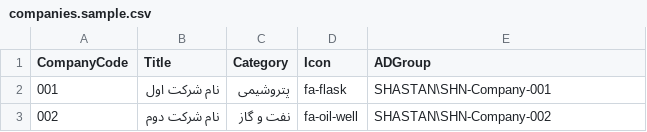
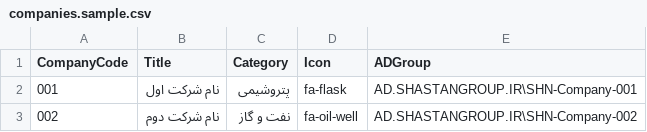
Before and after one commit to alirezasa/shastano, a CSV file: sharepoint/provisioning/companies.sample.csv, drawn as a sheet.

```diff
--- a/sharepoint/provisioning/companies.sample.csv
+++ b/sharepoint/provisioning/companies.sample.csv
@@ -1,3 +1,3 @@
 CompanyCode,Title,Category,Icon,ADGroup
-001,نام شرکت اول,پتروشیمی,fa-flask,SHASTAN\SHN-Company-001
-002,نام شرکت دوم,نفت و گاز,fa-oil-well,SHASTAN\SHN-Company-002
+001,نام شرکت اول,پتروشیمی,fa-flask,AD.SHASTANGROUP.IR\SHN-Company-001
+002,نام شرکت دوم,نفت و گاز,fa-oil-well,AD.SHASTANGROUP.IR\SHN-Company-002
```
Also changed, not shown: 4 other files.
